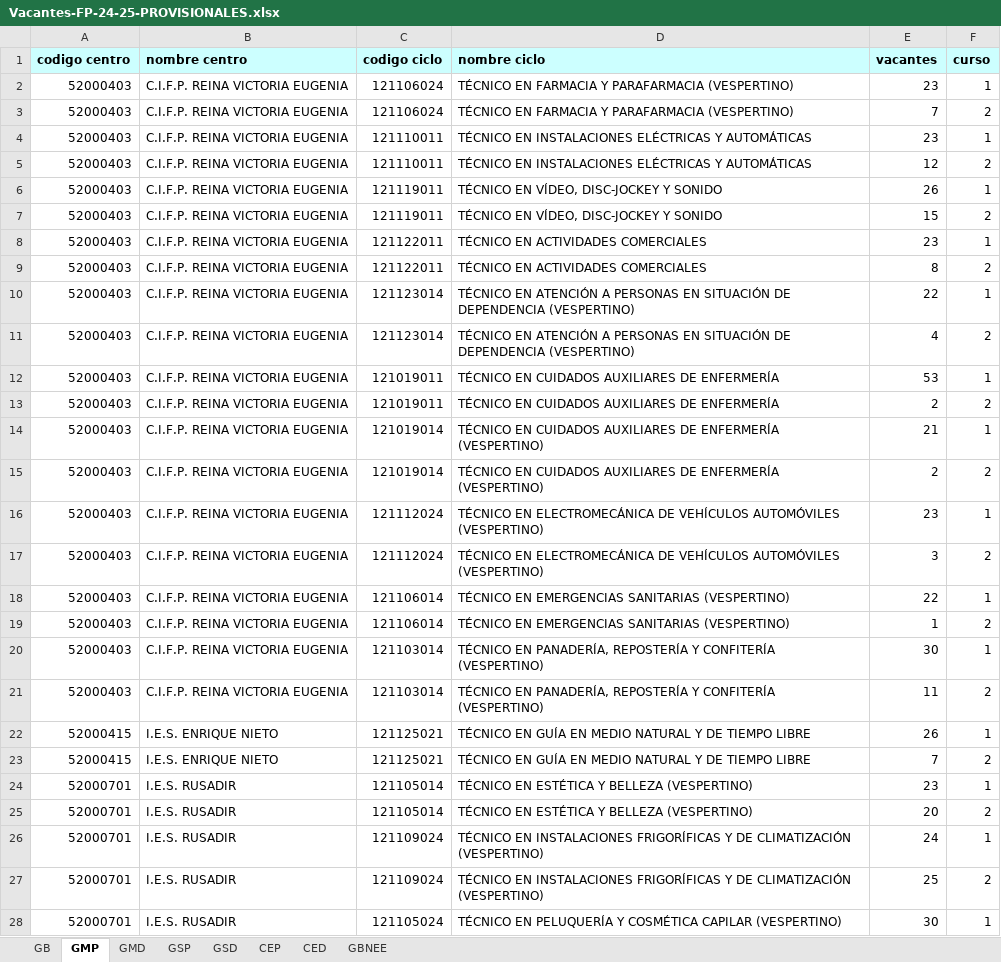
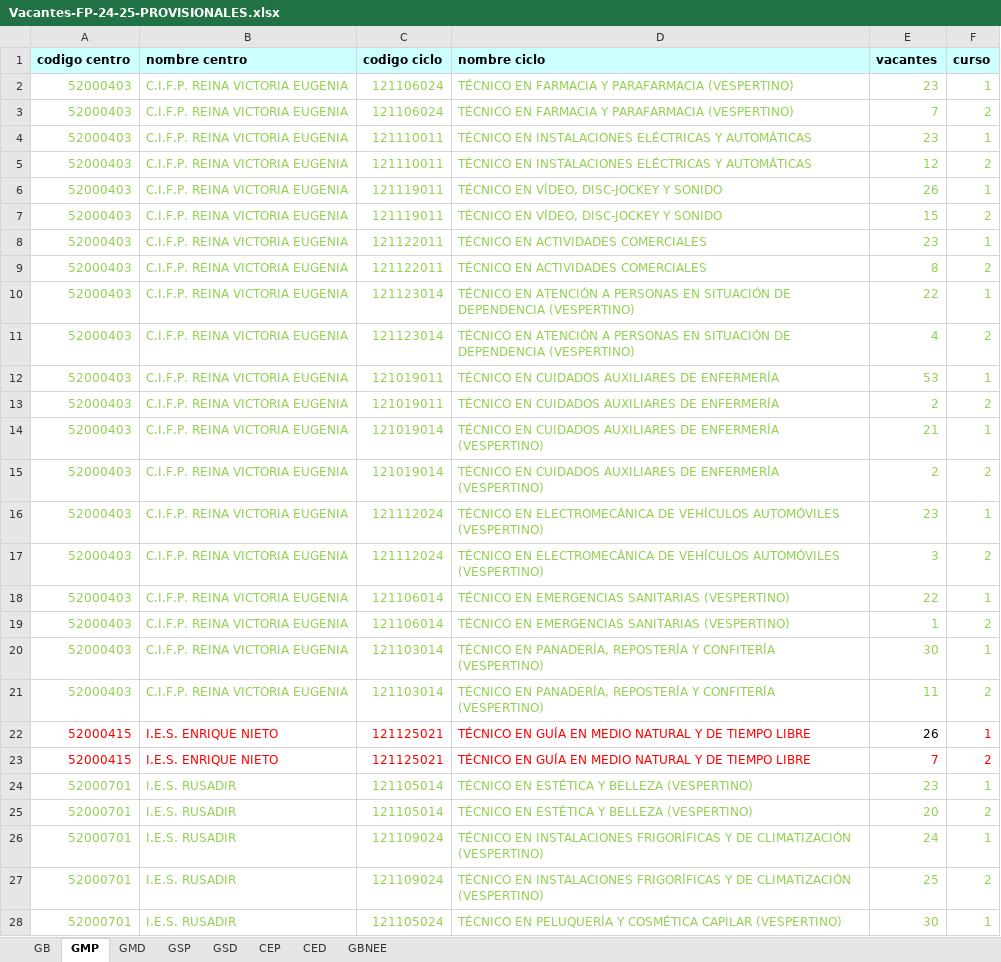
Before and after one commit to javierlme/cideac, an Excel workbook: FicherosEntrada/2024/Exportaciones-MELILLA/10-07-2024/10-07-2/Vacantes-FP-24-25-PROVISIONALES.xlsx, sheet GMP, drawn as a sheet; only a part is shown; values as stored, in another font and other column widths than the file's, no borders; the diff covers the shown part only; the diff names each change by its address in the sheet, - before the commit and + after, or states it on an @@ line.

```diff
--- a/FicherosEntrada/2024/Exportaciones-MELILLA/10-07-2024/10-07-2/Vacantes-FP-24-25-PROVISIONALES.xlsx (sheet GMP)
+++ b/FicherosEntrada/2024/Exportaciones-MELILLA/10-07-2024/10-07-2/Vacantes-FP-24-25-PROVISIONALES.xlsx (sheet GMP)
-A2:F21 text colour: black
+A2:F21 text colour: #92D050
-A22:D22 text colour: black
+A22:D22 text colour: #FF0000
-F22 text colour: black
+F22 text colour: #FF0000
-A23:F23 text colour: black
+A23:F23 text colour: #FF0000
-A24:F28 text colour: black
+A24:F28 text colour: #92D050
```
Also changed, not shown: cell formats elsewhere in this sheet, sheet GSD, sheet GSP, sheet GB, 5 other files.
